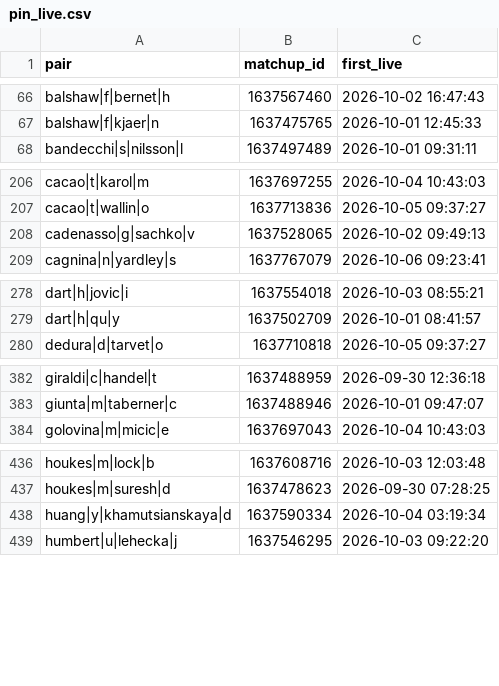
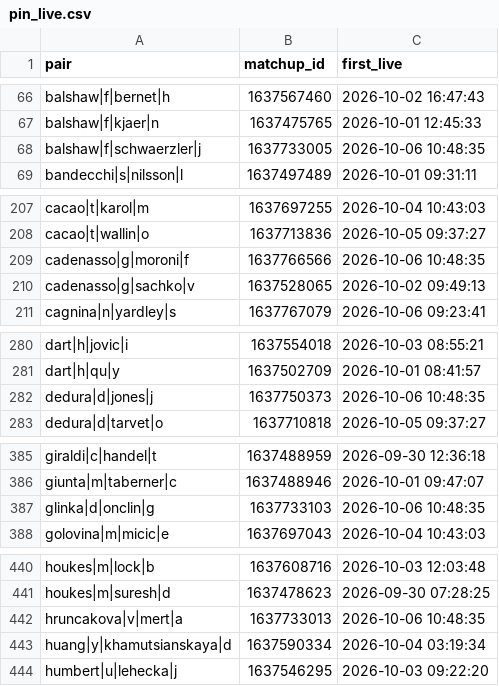
Before and after one commit to Teemotaij/pinnacle-board, a CSV file: board/pin_live.csv, drawn as a sheet; only a part is shown, gaps mark what is left out; the diff covers the shown part only.

```diff
--- a/board/pin_live.csv
+++ b/board/pin_live.csv
@@ -67,2 +67,3 @@ balshaw|f|bernet|h,1637567460,2026-10-02 16:47:43
 balshaw|f|kjaer|n,1637475765,2026-10-01 12:45:33
+balshaw|f|schwaerzler|j,1637733005,2026-10-06 10:48:35
 bandecchi|s|nilsson|l,1637497489,2026-10-01 09:31:11
@@ -207,2 +208,3 @@ cacao|t|karol|m,1637697255,2026-10-04 10:43:03
 cacao|t|wallin|o,1637713836,2026-10-05 09:37:27
+cadenasso|g|moroni|f,1637766566,2026-10-06 10:48:35
 cadenasso|g|sachko|v,1637528065,2026-10-02 09:49:13
@@ -279,2 +281,3 @@ dart|h|jovic|i,1637554018,2026-10-03 08:55:21
 dart|h|qu|y,1637502709,2026-10-01 08:41:57
+dedura|d|jones|j,1637750373,2026-10-06 10:48:35
 dedura|d|tarvet|o,1637710818,2026-10-05 09:37:27
@@ -383,2 +386,3 @@ giraldi|c|handel|t,1637488959,2026-09-30 12:36:18
 giunta|m|taberner|c,1637488946,2026-10-01 09:47:07
+glinka|d|onclin|g,1637733103,2026-10-06 10:48:35
 golovina|m|micic|e,1637697043,2026-10-04 10:43:03
@@ -437,2 +441,3 @@ houkes|m|lock|b,1637608716,2026-10-03 12:03:48
 houkes|m|suresh|d,1637478623,2026-09-30 07:28:25
+hruncakova|v|mert|a,1637733013,2026-10-06 10:48:35
 huang|y|khamutsianskaya|d,1637590334,2026-10-04 03:19:34
```
Also changed, not shown: 2 added rows elsewhere in this file, board/pin_close.csv, board/pin_open.csv, 1 other file.
